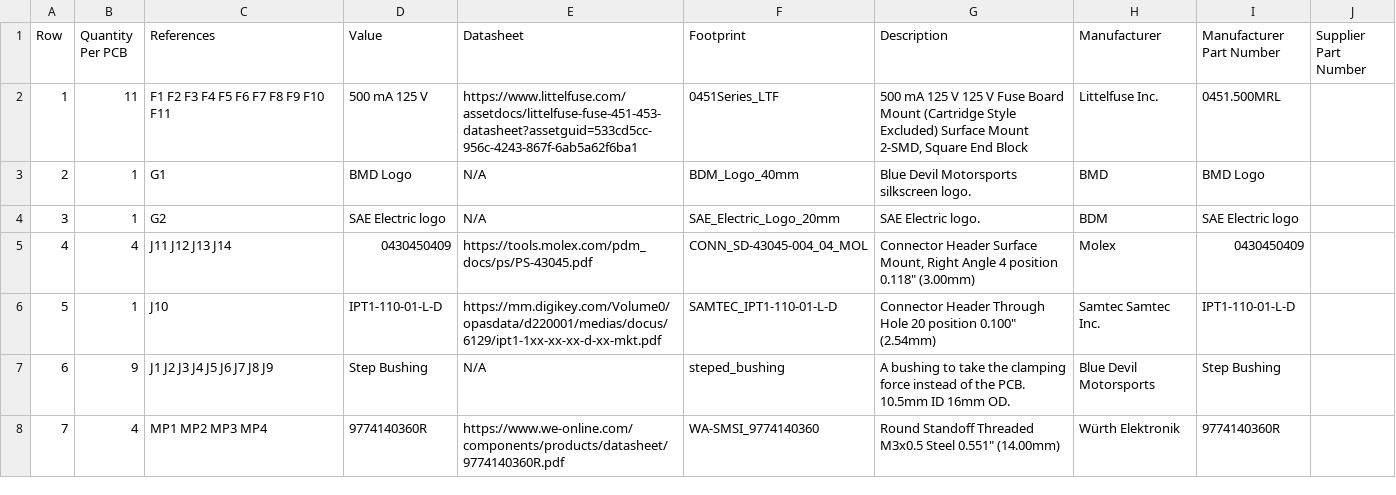
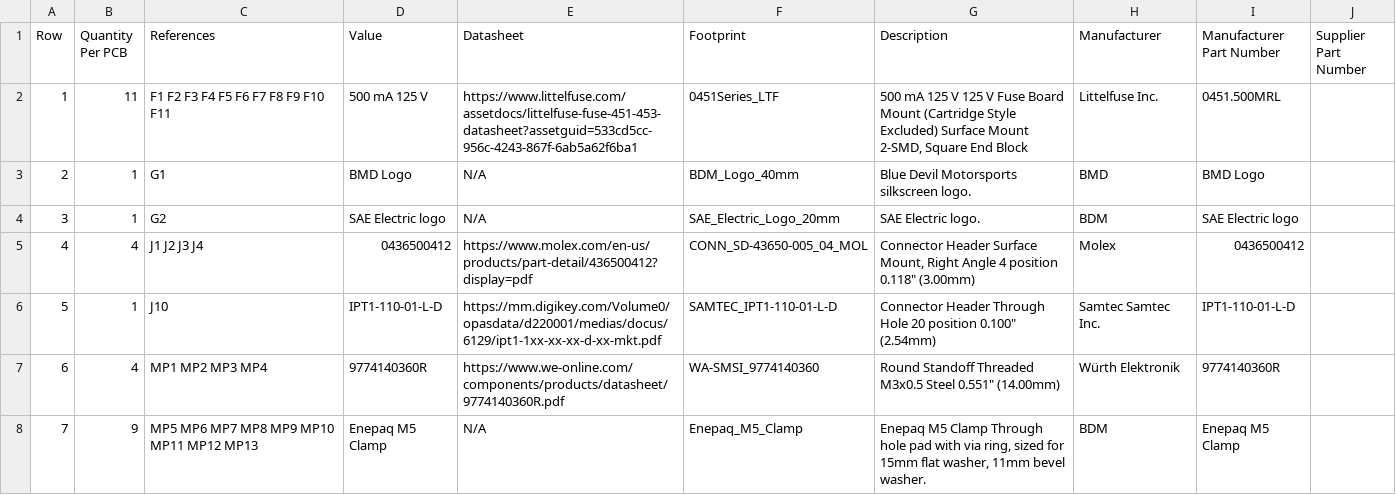
Before and after one commit to BDMPowertrain/battery_interface_board, a CSV file: Manufacturing/Assembly/battery_interface_board-bom.csv, drawn as a sheet.

```diff
--- a/Manufacturing/Assembly/battery_interface_board-bom.csv
+++ b/Manufacturing/Assembly/battery_interface_board-bom.csv
@@ -4,5 +4,5 @@ Row,Quantity Per PCB,References,Value,Datasheet,Footprint,Description,Manufactur
 3,1,G2,SAE Electric logo,N/A,SAE_Electric_Logo_20mm,SAE Electric logo.,BDM,SAE Electric logo,
-4,4,J11 J12 J13 J14,0430450409,https://tools.molex.com/pdm_docs/ps/PS-43045.pdf,CONN_SD-43045-004_04_MOL,"Connector Header Surface Mount, Right Angle 4 position 0.118"" (3.00mm)",Molex,0430450409,
+4,4,J1 J2 J3 J4,0436500412,https://www.molex.com/en-us/products/part-detail/436500412?display=pdf,CONN_SD-43650-005_04_MOL,"Connector Header Surface Mount, Right Angle 4 position 0.118"" (3.00mm)",Molex,0436500412,
 5,1,J10,IPT1-110-01-L-D,https://mm.digikey.com/Volume0/opasdata/d220001/medias/docus/6129/ipt1-1xx-xx-xx-d-xx-mkt.pdf,SAMTEC_IPT1-110-01-L-D,"Connector Header Through Hole 20 position 0.100"" (2.54mm)",Samtec Samtec Inc.,IPT1-110-01-L-D,
-6,9,J1 J2 J3 J4 J5 J6 J7 J8 J9,Step Bushing,N/A,steped_bushing,A bushing to take the clamping force instead of the PCB. 10.5mm ID 16mm OD.,Blue Devil Motorsports,Step Bushing,
-7,4,MP1 MP2 MP3 MP4,9774140360R,https://www.we-online.com/components/products/datasheet/9774140360R.pdf,WA-SMSI_9774140360,"Round Standoff Threaded M3x0.5 Steel 0.551"" (14.00mm)",Würth Elektronik,9774140360R,
+6,4,MP1 MP2 MP3 MP4,9774140360R,https://www.we-online.com/components/products/datasheet/9774140360R.pdf,WA-SMSI_9774140360,"Round Standoff Threaded M3x0.5 Steel 0.551"" (14.00mm)",Würth Elektronik,9774140360R,
+7,9,MP5 MP6 MP7 MP8 MP9 MP10 MP11 MP12 MP13,Enepaq M5 Clamp,N/A,Enepaq_M5_Clamp,"Enepaq M5 Clamp Through hole pad with via ring, sized for 15mm flat washer, 11mm bevel washer.",BDM,Enepaq M5 Clamp,
```
Also changed, not shown: 10 other files.
